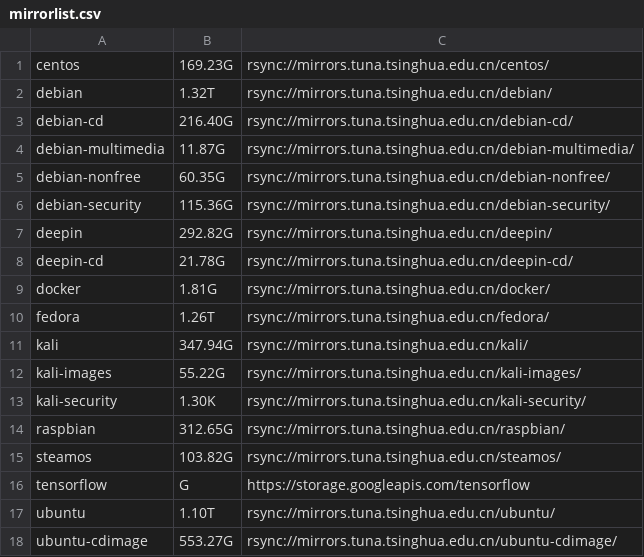
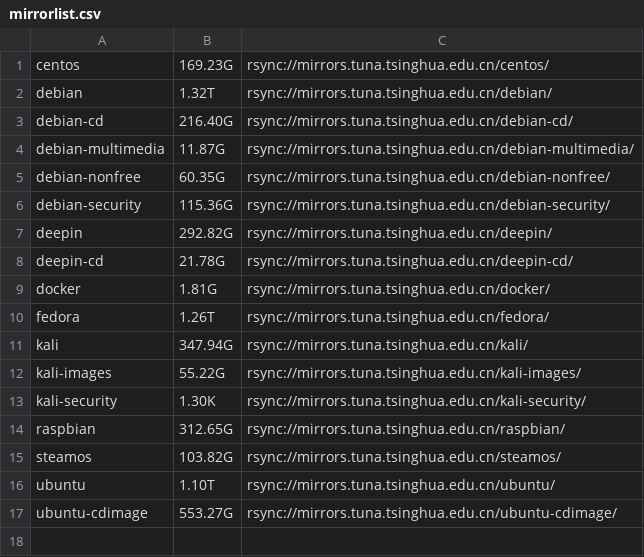
Before and after one commit to YNUOSA/auto_repo, a CSV file: build/mirror/mirrorlist.csv, drawn as a sheet.

Commit message:
del tensorflow

```diff
--- a/build/mirror/mirrorlist.csv
+++ b/build/mirror/mirrorlist.csv
@@ -15,3 +15,2 @@ raspbian,312.65G,rsync://mirrors.tuna.tsinghua.edu.cn/raspbian/
 steamos,103.82G,rsync://mirrors.tuna.tsinghua.edu.cn/steamos/
-tensorflow,G,https://storage.googleapis.com/tensorflow
 ubuntu,1.10T,rsync://mirrors.tuna.tsinghua.edu.cn/ubuntu/
```
